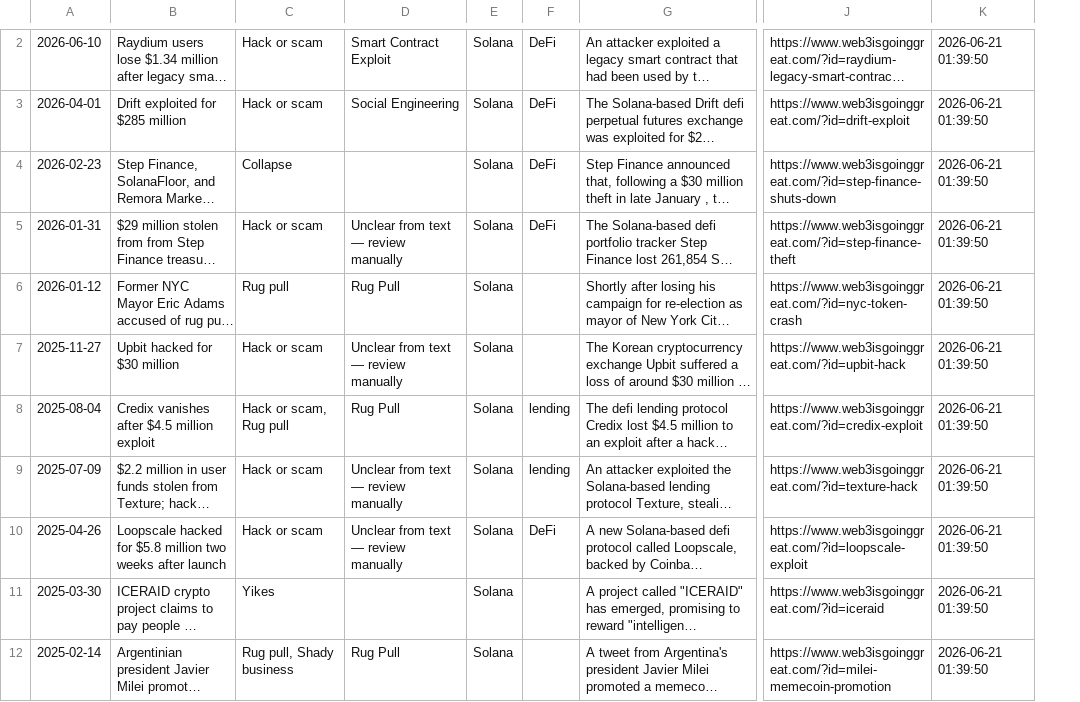
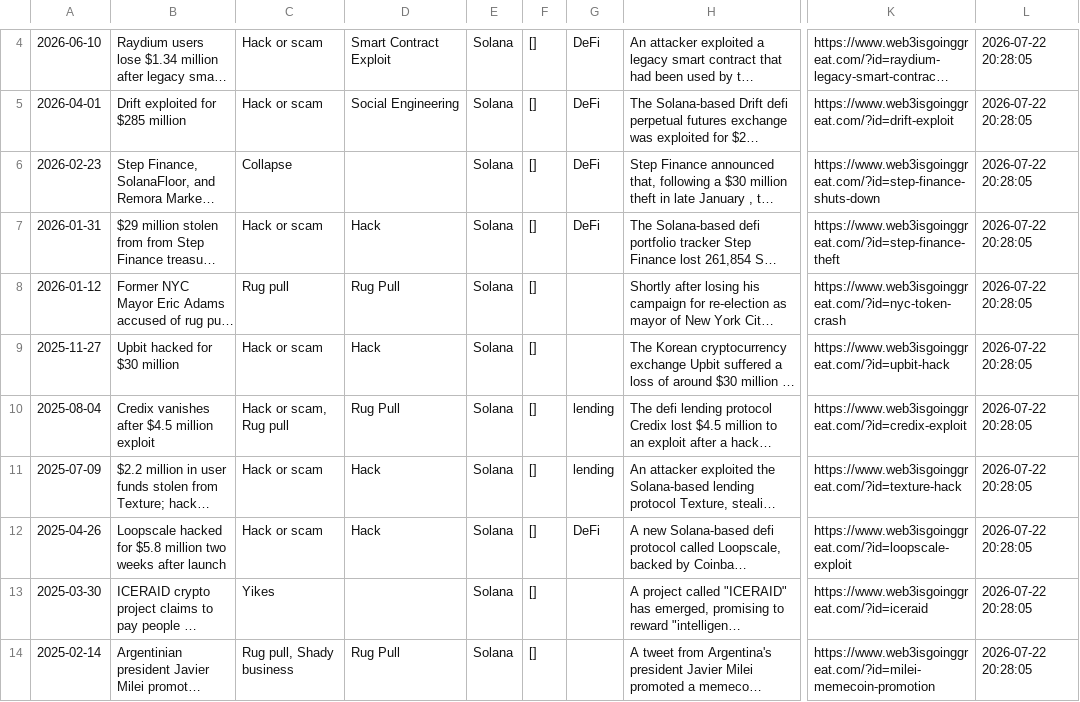
Before and after one commit to khyatinagaria/blockchain-incident-dashboard, a CSV file: data/solana.csv, drawn as a sheet; only a part is shown, gaps mark what is left out; long unchanged cells end in …; removed rows and columns are numbered as before the commit, all else as after; the diff covers the shown part only; the diff names each change by its address in the sheet, - before the commit and + after, or states it on an @@ line.

```diff
--- a/data/solana.csv
+++ b/data/solana.csv
+column F, rows 4-14: all []
-column K, rows 2-12: all 2026-06-21 01:39:50
+column L, rows 4-14: all 2026-07-22 20:28:05
-D7: Unclear from text — review manually
+D7: Hack
-D9: Unclear from text — review manually
+D9: Hack
-D11:D12: Unclear from text — review manually
+D11:D12: Hack
```
Also changed, not shown: 3 added rows, 1 removed row and 24 edited cells elsewhere in this file, data/bitcoin.csv, data/bnb_chain.csv, 19 other files.
